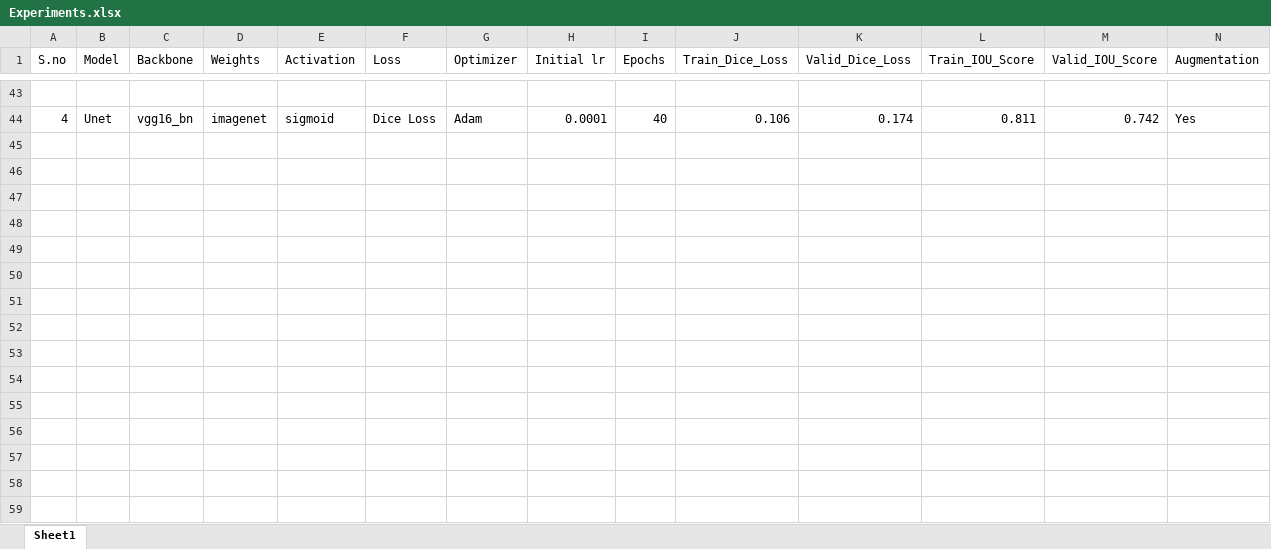
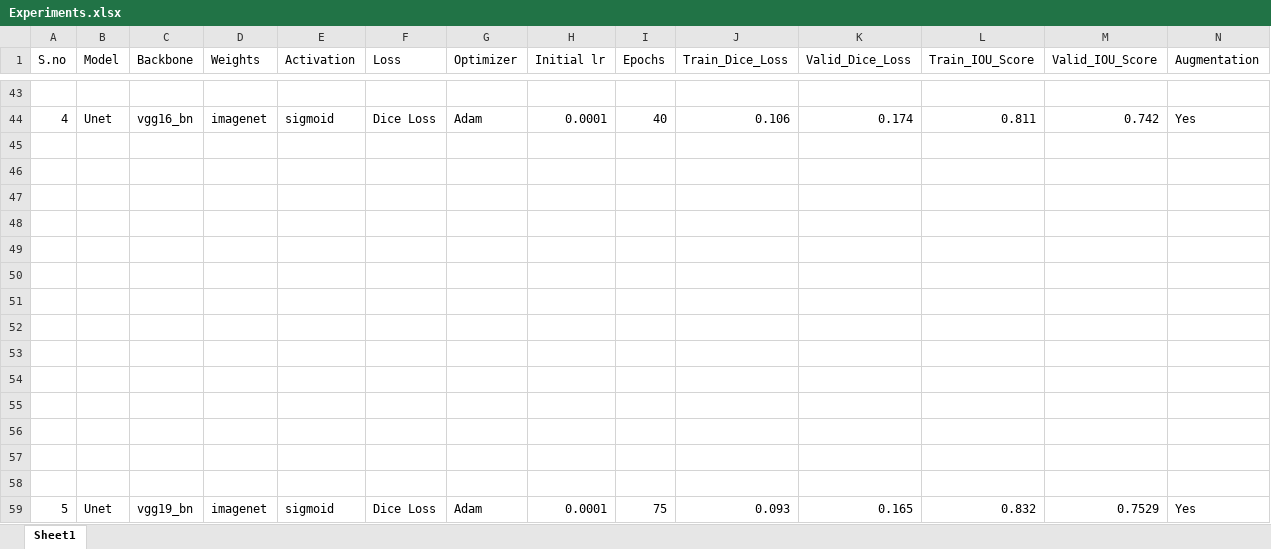
Before and after one commit to Rachinder3/MRI-Tumor-Explorer, an Excel workbook: Experiments/Experiments.xlsx, sheet Sheet1, drawn as a sheet; only a part is shown, gaps mark what is left out; values as stored, in another font and other column widths than the file's, no borders; charts and pictures not drawn; the diff names each change by its address in the sheet, - before the commit and + after, or states it on an @@ line.

```diff
--- a/Experiments/Experiments.xlsx (sheet Sheet1)
+++ b/Experiments/Experiments.xlsx (sheet Sheet1)
+row 45: (empty)
+row 46: (empty)
+row 47: (empty)
+row 48: (empty)
+row 49: (empty)
+row 50: (empty)
+row 51: (empty)
+row 52: (empty)
+row 53: (empty)
+row 54: (empty)
+row 55: (empty)
+row 56: (empty)
+row 57: (empty)
+row 58: (empty)
+row 59: 5 | Unet | vgg19_bn | imagenet | sigmoid | Dice Loss | Adam | 0.0001 | 75 | 0.093 | 0.165 | 0.832 | 0.7529 | Yes
```
Also changed, not shown: charts or pictures, 1 other file.
